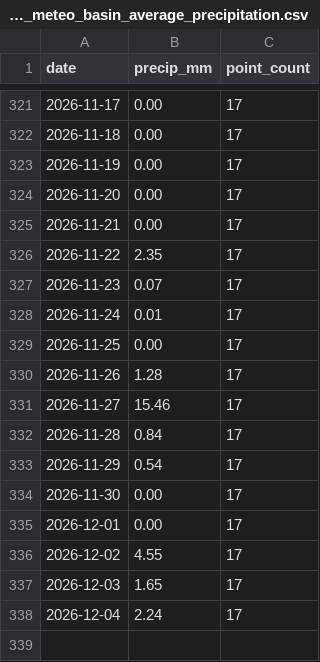
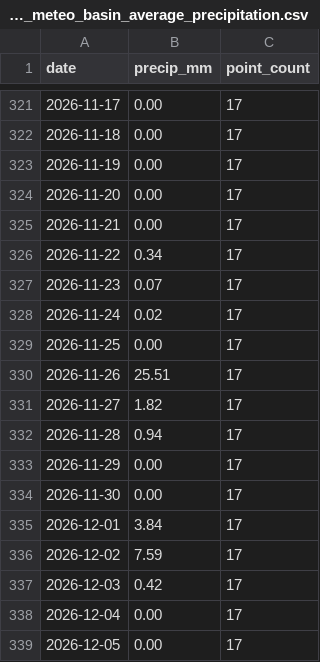
Before and after one commit to Babakd92/flood, a CSV file: sandusky_open_meteo_basin_average_precipitation.csv, drawn as a sheet; only a part is shown, gaps mark what is left out.

```diff
--- a/sandusky_open_meteo_basin_average_precipitation.csv
+++ b/sandusky_open_meteo_basin_average_precipitation.csv
@@ -325,14 +325,15 @@ date,precip_mm,point_count
 2026-11-21,0.00,17
-2026-11-22,2.35,17
+2026-11-22,0.34,17
 2026-11-23,0.07,17
-2026-11-24,0.01,17
+2026-11-24,0.02,17
 2026-11-25,0.00,17
-2026-11-26,1.28,17
-2026-11-27,15.46,17
-2026-11-28,0.84,17
-2026-11-29,0.54,17
+2026-11-26,25.51,17
+2026-11-27,1.82,17
+2026-11-28,0.94,17
+2026-11-29,0.00,17
 2026-11-30,0.00,17
-2026-12-01,0.00,17
-2026-12-02,4.55,17
-2026-12-03,1.65,17
-2026-12-04,2.24,17
+2026-12-01,3.84,17
+2026-12-02,7.59,17
+2026-12-03,0.42,17
+2026-12-04,0.00,17
+2026-12-05,0.00,17
```
Also changed, not shown: huron_next_14_day_water_level_forecast.csv, huron_open_meteo_basin_average_precipitation.csv, 8 other files.
